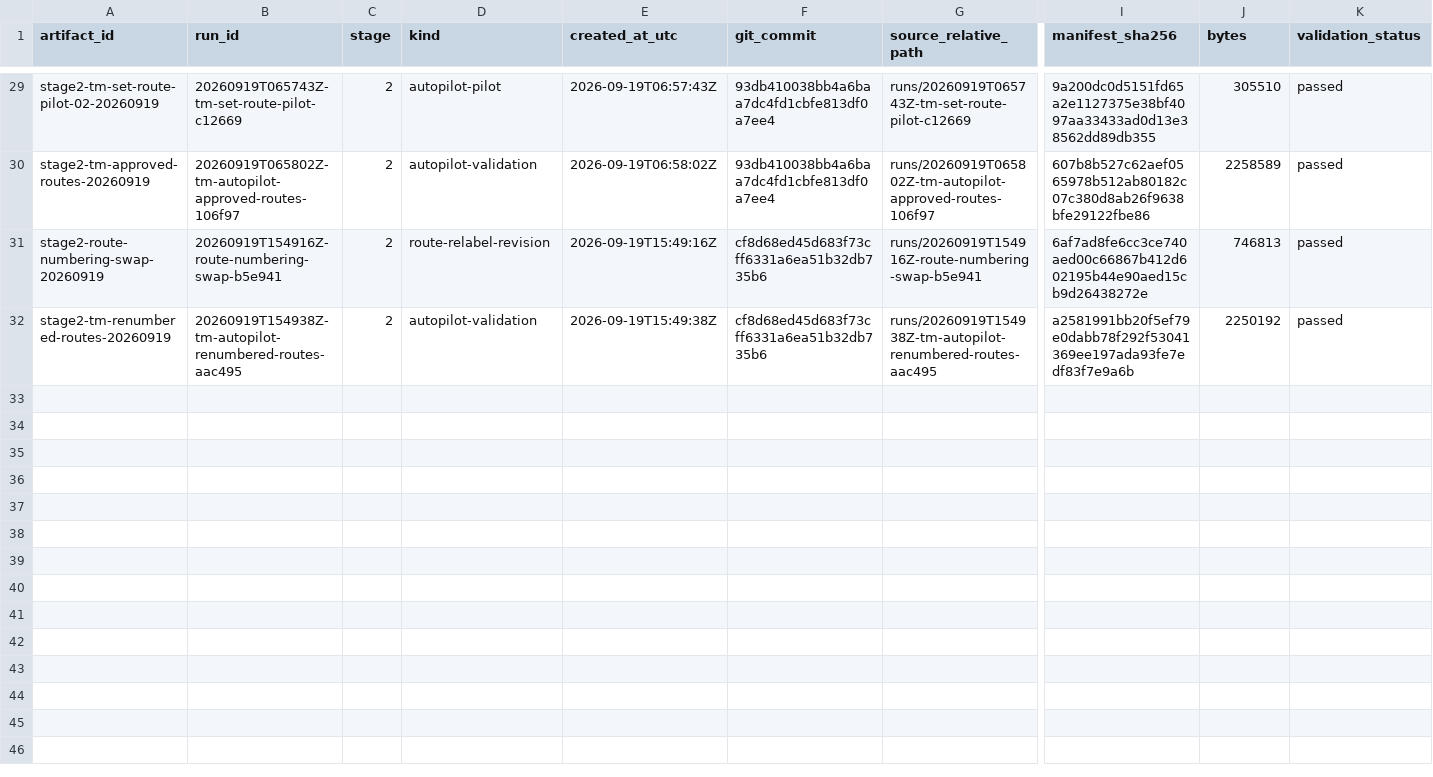
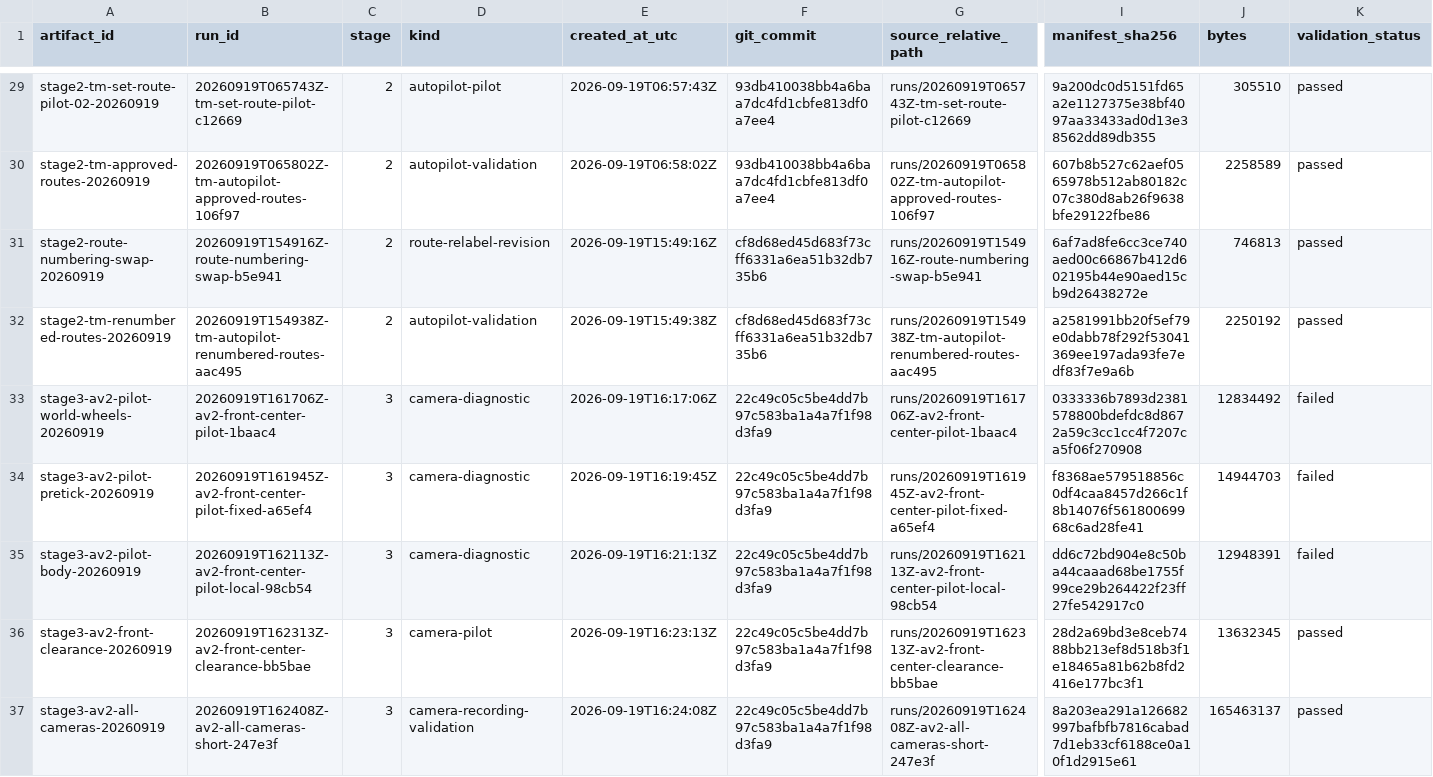
Before and after one commit to MrMarvinColex/carlas_tasks, a CSV file: artifacts/index.csv, drawn as a sheet; only a part is shown, gaps mark what is left out; rows hold the shown columns only; the diff names each change by its address in the sheet, - before the commit and + after, or states it on an @@ line.

Commit message:
Implement Stage 3 AV2 camera recording

```diff
--- a/artifacts/index.csv
+++ b/artifacts/index.csv
+row 33: stage3-av2-pilot-world-wheels-20260919 | 20260919T161706Z-av2-front-center-pilot-1baac4 | 3 | camera-diagnostic | 2026-09-19T16:17:06Z | 22c49c05c5be4dd7b97c583ba1a4a7f1f98d3fa9 | runs/20260919T161706Z-av2-front-center-pilot-1baac4 | 0333336b7893d2381578800bdefdc8d8672a59c3cc1cc4f7207ca5f06f270908 | 12834492 | failed
+row 34: stage3-av2-pilot-pretick-20260919 | 20260919T161945Z-av2-front-center-pilot-fixed-a65ef4 | 3 | camera-diagnostic | 2026-09-19T16:19:45Z | 22c49c05c5be4dd7b97c583ba1a4a7f1f98d3fa9 | runs/20260919T161945Z-av2-front-center-pilot-fixed-a65ef4 | f8368ae579518856c0df4caa8457d266c1f8b14076f56180069968c6ad28fe41 | 14944703 | failed
+row 35: stage3-av2-pilot-body-20260919 | 20260919T162113Z-av2-front-center-pilot-local-98cb54 | 3 | camera-diagnostic | 2026-09-19T16:21:13Z | 22c49c05c5be4dd7b97c583ba1a4a7f1f98d3fa9 | runs/20260919T162113Z-av2-front-center-pilot-local-98cb54 | dd6c72bd904e8c50ba44caaad68be1755f99ce29b264422f23ff27fe542917c0 | 12948391 | failed
+row 36: stage3-av2-front-clearance-20260919 | 20260919T162313Z-av2-front-center-clearance-bb5bae | 3 | camera-pilot | 2026-09-19T16:23:13Z | 22c49c05c5be4dd7b97c583ba1a4a7f1f98d3fa9 | runs/20260919T162313Z-av2-front-center-clearance-bb5bae | 28d2a69bd3e8ceb7488bb213ef8d518b3f1e18465a81b62b8fd2416e177bc3f1 | 13632345 | passed
+row 37: stage3-av2-all-cameras-20260919 | 20260919T162408Z-av2-all-cameras-short-247e3f | 3 | camera-recording-validation | 2026-09-19T16:24:08Z | 22c49c05c5be4dd7b97c583ba1a4a7f1f98d3fa9 | runs/20260919T162408Z-av2-all-cameras-short-247e3f | 8a203ea291a126682997bafbfb7816cabad7d1eb33cf6188ce0a10f1d2915e61 | 165463137 | passed
```
Also changed, not shown: 15 other files.
